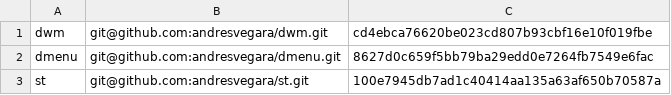
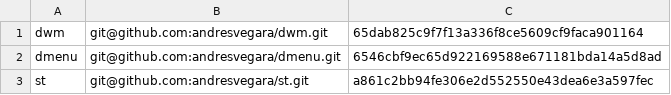
Before and after one commit to andresvegara/wm, a TSV file: checkouts.tsv, drawn as a sheet.

```diff
--- a/checkouts.tsv
+++ b/checkouts.tsv
@@ -1,3 +1,3 @@
-dwm	git@github.com:andresvegara/dwm.git	cd4ebca76620be023cd807b93cbf16e10f019fbe
-dmenu	git@github.com:andresvegara/dmenu.git	8627d0c659f5bb79ba29edd0e7264fb7549e6fac
-st	git@github.com:andresvegara/st.git	100e7945db7ad1c40414aa135a63af650b70587a
+dwm	git@github.com:andresvegara/dwm.git	65dab825c9f7f13a336f8ce5609cf9faca901164
+dmenu	git@github.com:andresvegara/dmenu.git	6546cbf9ec65d922169588e671181bda14a5d8ad
+st	git@github.com:andresvegara/st.git	a861c2bb94fe306e2d552550e43dea6e3a597fec
```
Also changed, not shown: sources.tsv, 6 other files.
